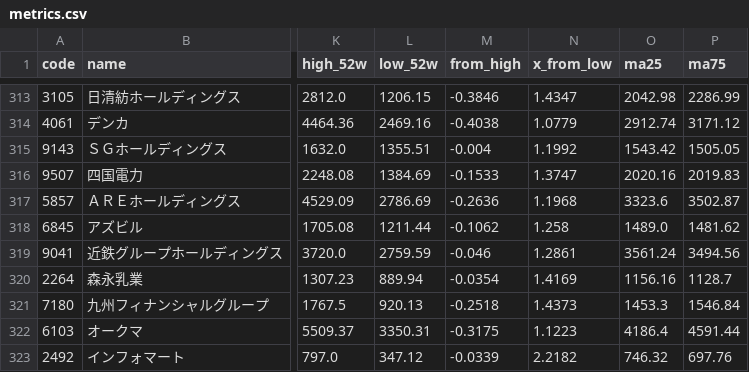
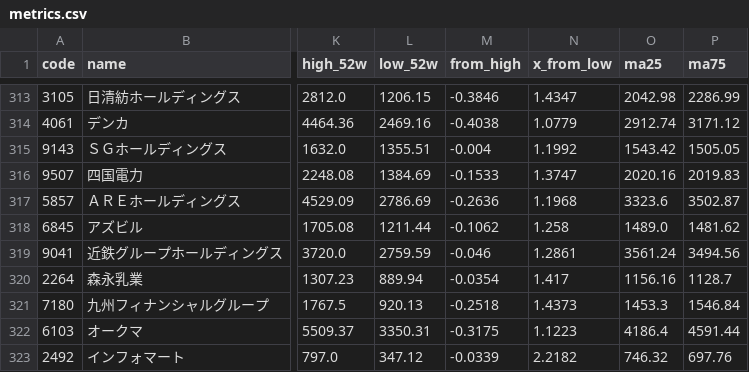
Before and after one commit to chantsu1/jp-prices, a CSV file: data/metrics.csv, drawn as a sheet; only a part is shown, gaps mark what is left out; the diff covers the shown part only; the diff names each change by its address in the sheet, - before the commit and + after, or states it on an @@ line.

```diff
--- a/data/metrics.csv
+++ b/data/metrics.csv
-N320 (x_from_low): 1.4169
+N320 (x_from_low): 1.417
```
Also changed, not shown: 23 edited cells elsewhere in this file, 2 other files.
